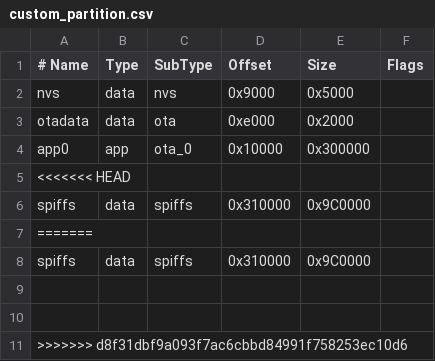
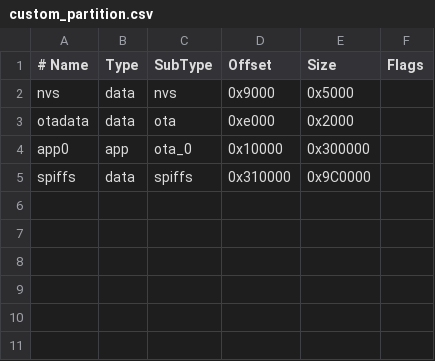
Before and after one commit to philippbenkert/modbusscanner_ajax, a CSV file: custom_partition.csv, drawn as a sheet.

```diff
--- a/custom_partition.csv
+++ b/custom_partition.csv
@@ -4,8 +4,2 @@ otadata,  data, ota,     0xe000,   0x2000,
 app0,     app,  ota_0,   0x10000,  0x300000,
-<<<<<<< HEAD
 spiffs,   data, spiffs,  0x310000, 0x9C0000,
-=======
-spiffs,   data, spiffs,  0x310000, 0x9C0000,
-
-
->>>>>>> d8f31dbf9a093f7ac6cbbd84991f758253ec10d6
```
Also changed, not shown: 1 other file.
